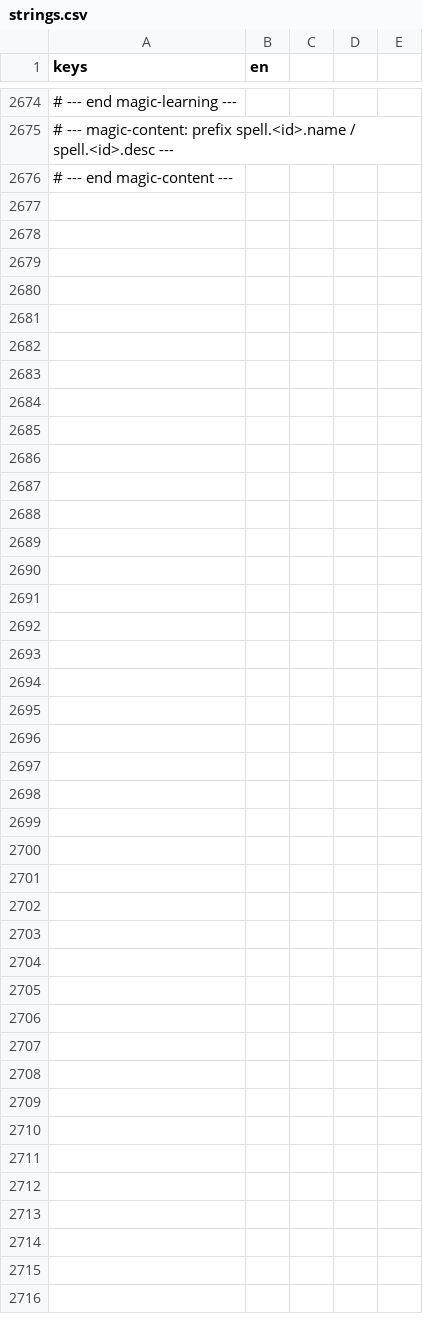
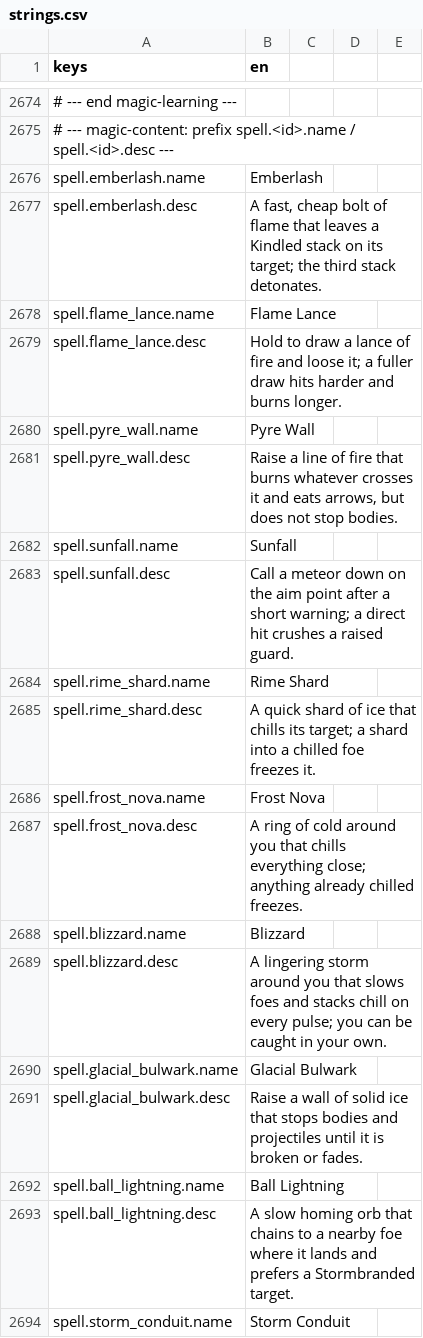
Before and after one commit to TharrosDev/EmberVale, a CSV file: data/locale/strings.csv, drawn as a sheet; only a part is shown, gaps mark what is left out; the shorter side is filled out with more unchanged rows; the diff covers the shown part only; the diff names each change by its address in the sheet, - before the commit and + after, or states it on an @@ line.

Commit message:
Magic content: 25 player spells authored, retired ids migrated, start with Emberlash

```diff
--- a/data/locale/strings.csv
+++ b/data/locale/strings.csv
+row 2676: spell.emberlash.name | Emberlash
+row 2677: spell.emberlash.desc | A fast, cheap bolt of flame that leaves a Kindled stack on its target; the third stack detonates.
+row 2678: spell.flame_lance.name | Flame Lance
+row 2679: spell.flame_lance.desc | Hold to draw a lance of fire and loose it; a fuller draw hits harder and burns longer.
+row 2680: spell.pyre_wall.name | Pyre Wall
+row 2681: spell.pyre_wall.desc | Raise a line of fire that burns whatever crosses it and eats arrows, but does not stop bodies.
+row 2682: spell.sunfall.name | Sunfall
+row 2683: spell.sunfall.desc | Call a meteor down on the aim point after a short warning; a direct hit crushes a raised guard.
+row 2684: spell.rime_shard.name | Rime Shard
+row 2685: spell.rime_shard.desc | A quick shard of ice that chills its target; a shard into a chilled foe freezes it.
+row 2686: spell.frost_nova.name | Frost Nova
+row 2687: spell.frost_nova.desc | A ring of cold around you that chills everything close; anything already chilled freezes.
+row 2688: spell.blizzard.name | Blizzard
+row 2689: spell.blizzard.desc | A lingering storm around you that slows foes and stacks chill on every pulse; you can be caught in your own.
+row 2690: spell.glacial_bulwark.name | Glacial Bulwark
+row 2691: spell.glacial_bulwark.desc | Raise a wall of solid ice that stops bodies and projectiles until it is broken or fades.
+row 2692: spell.ball_lightning.name | Ball Lightning
+row 2693: spell.ball_lightning.desc | A slow homing orb that chains to a nearby foe where it lands and prefers a Stormbranded target.
+row 2694: spell.storm_conduit.name | Storm Conduit
```
Also changed, not shown: 31 added rows elsewhere in this file, 43 other files.
